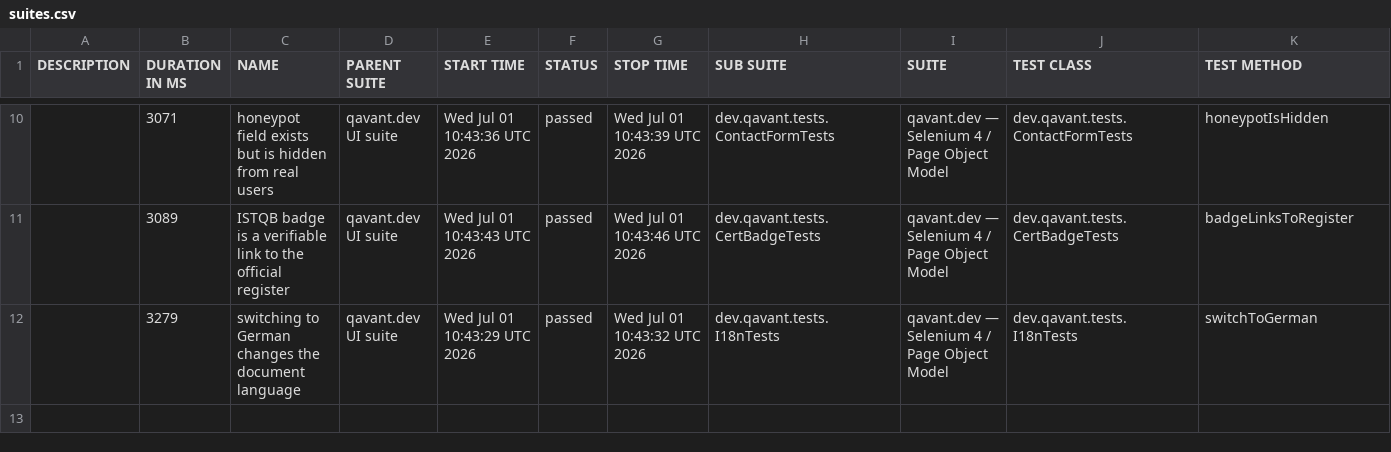
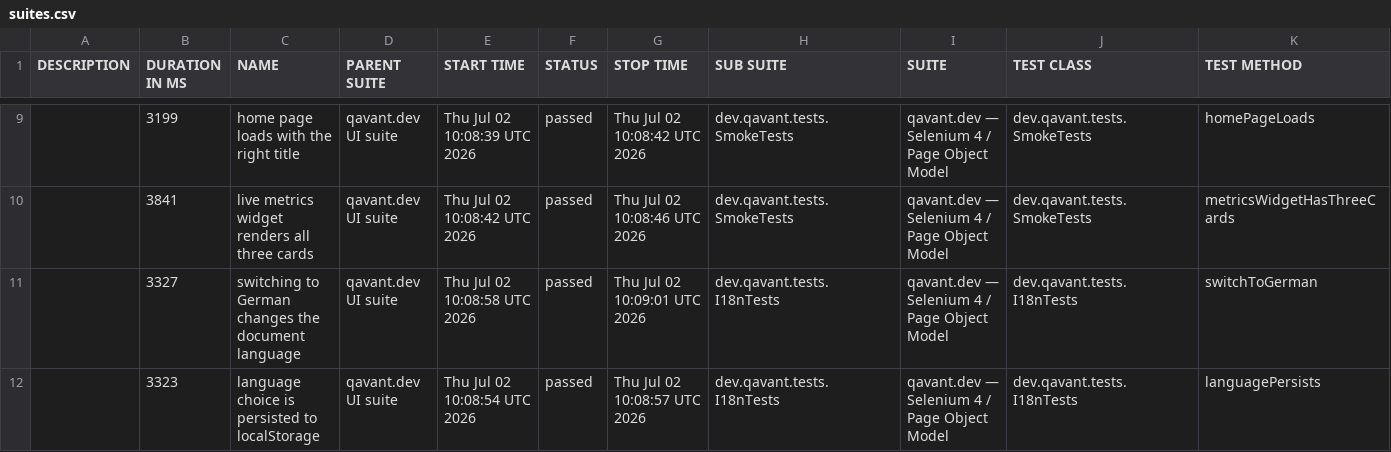
Before and after one commit to peterolah-qa/qavant-selenium, a CSV file: data/suites.csv, drawn as a sheet; only a part is shown, gaps mark what is left out; the diff covers the shown part only.

```diff
--- a/data/suites.csv
+++ b/data/suites.csv
@@ -10,3 +9,4 @@
-"","3071","honeypot field exists but is hidden from real users","qavant.dev UI suite","Wed Jul 01 10:43:36 UTC 2026","passed","Wed Jul 01 10:43:39 UTC 2026","dev.qavant.tests.ContactFormTests","qavant.dev — Selenium 4 / Page Object Model","dev.qavant.tests.ContactFormTests","honeypotIsHidden"
-"","3089","ISTQB badge is a verifiable link to the official register","qavant.dev UI suite","Wed Jul 01 10:43:43 UTC 2026","passed","Wed Jul 01 10:43:46 UTC 2026","dev.qavant.tests.CertBadgeTests","qavant.dev — Selenium 4 / Page Object Model","dev.qavant.tests.CertBadgeTests","badgeLinksToRegister"
-"","3279","switching to German changes the document language","qavant.dev UI suite","Wed Jul 01 10:43:29 UTC 2026","passed","Wed Jul 01 10:43:32 UTC 2026","dev.qavant.tests.I18nTests","qavant.dev — Selenium 4 / Page Object Model","dev.qavant.tests.I18nTests","switchToGerman"
+"","3199","home page loads with the right title","qavant.dev UI suite","Thu Jul 02 10:08:39 UTC 2026","passed","Thu Jul 02 10:08:42 UTC 2026","dev.qavant.tests.SmokeTests","qavant.dev — Selenium 4 / Page Object Model","dev.qavant.tests.SmokeTests","homePageLoads"
+"","3841","live metrics widget renders all three cards","qavant.dev UI suite","Thu Jul 02 10:08:42 UTC 2026","passed","Thu Jul 02 10:08:46 UTC 2026","dev.qavant.tests.SmokeTests","qavant.dev — Selenium 4 / Page Object Model","dev.qavant.tests.SmokeTests","metricsWidgetHasThreeCards"
+"","3327","switching to German changes the document language","qavant.dev UI suite","Thu Jul 02 10:08:58 UTC 2026","passed","Thu Jul 02 10:09:01 UTC 2026","dev.qavant.tests.I18nTests","qavant.dev — Selenium 4 / Page Object Model","dev.qavant.tests.I18nTests","switchToGerman"
+"","3323","language choice is persisted to localStorage","qavant.dev UI suite","Thu Jul 02 10:08:54 UTC 2026","passed","Thu Jul 02 10:08:57 UTC 2026","dev.qavant.tests.I18nTests","qavant.dev — Selenium 4 / Page Object Model","dev.qavant.tests.I18nTests","languagePersists"
```
Also changed, not shown: 1 added row, 2 removed rows and 24 edited cells elsewhere in this file, 36 other files.
